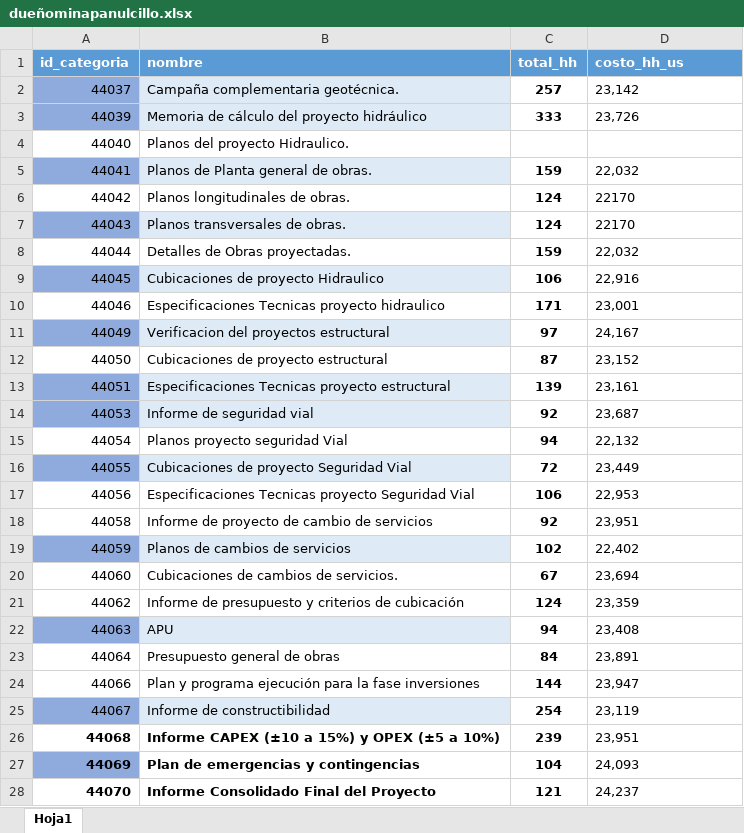
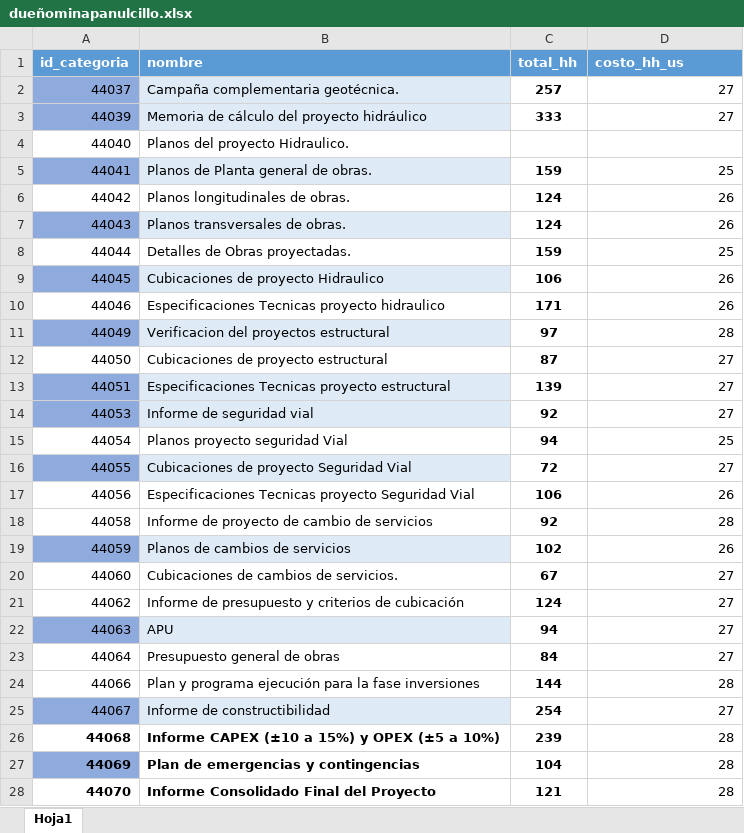
Before and after one commit to dani05333/aplicacion-capex, an Excel workbook: uploads/Dueno/dueñominapanulcillo.xlsx, sheet Hoja1, drawn as a sheet; values as stored, in another font and other column widths than the file's, no borders; the diff names each change by its address in the sheet, - before the commit and + after, or states it on an @@ line.

```diff
--- a/uploads/Dueno/dueñominapanulcillo.xlsx (sheet Hoja1)
+++ b/uploads/Dueno/dueñominapanulcillo.xlsx (sheet Hoja1)
-D2 (costo_hh_us): 23,142
+D2 (costo_hh_us): 27
-D2:D3 alignment: left
+D2:D3 alignment: right
-D3 (costo_hh_us): 23,726
+D3 (costo_hh_us): 27
-D5 (costo_hh_us): 22,032
+D5 (costo_hh_us): 25
-D5:D28 alignment: left
+D5:D28 alignment: right
-D6:D7 (costo_hh_us): 22170
+D6:D7 (costo_hh_us): 26
-D8 (costo_hh_us): 22,032
+D8 (costo_hh_us): 25
-D9 (costo_hh_us): 22,916
+D9 (costo_hh_us): 26
-D10 (costo_hh_us): 23,001
+D10 (costo_hh_us): 26
-D11 (costo_hh_us): 24,167
+D11 (costo_hh_us): 28
-D12 (costo_hh_us): 23,152
+D12 (costo_hh_us): 27
-D13 (costo_hh_us): 23,161
+D13 (costo_hh_us): 27
-D14 (costo_hh_us): 23,687
+D14 (costo_hh_us): 27
-D15 (costo_hh_us): 22,132
+D15 (costo_hh_us): 25
-D16 (costo_hh_us): 23,449
+D16 (costo_hh_us): 27
-D17 (costo_hh_us): 22,953
+D17 (costo_hh_us): 26
-D18 (costo_hh_us): 23,951
+D18 (costo_hh_us): 28
-D19 (costo_hh_us): 22,402
+D19 (costo_hh_us): 26
-D20 (costo_hh_us): 23,694
+D20 (costo_hh_us): 27
-D21 (costo_hh_us): 23,359
+D21 (costo_hh_us): 27
-D22 (costo_hh_us): 23,408
+D22 (costo_hh_us): 27
-D23 (costo_hh_us): 23,891
+D23 (costo_hh_us): 27
-D24 (costo_hh_us): 23,947
+D24 (costo_hh_us): 28
-D25 (costo_hh_us): 23,119
+D25 (costo_hh_us): 27
-D26 (costo_hh_us): 23,951
+D26 (costo_hh_us): 28
-D27 (costo_hh_us): 24,093
+D27 (costo_hh_us): 28
-D28 (costo_hh_us): 24,237
+D28 (costo_hh_us): 28
```
Also changed, not shown: uploads/EquiposConstruccion/EquiposConstruccion_relaves.xlsx, uploads/EspecificoCategoria/Mina Panulcillo.xlsx, 9 other files.
